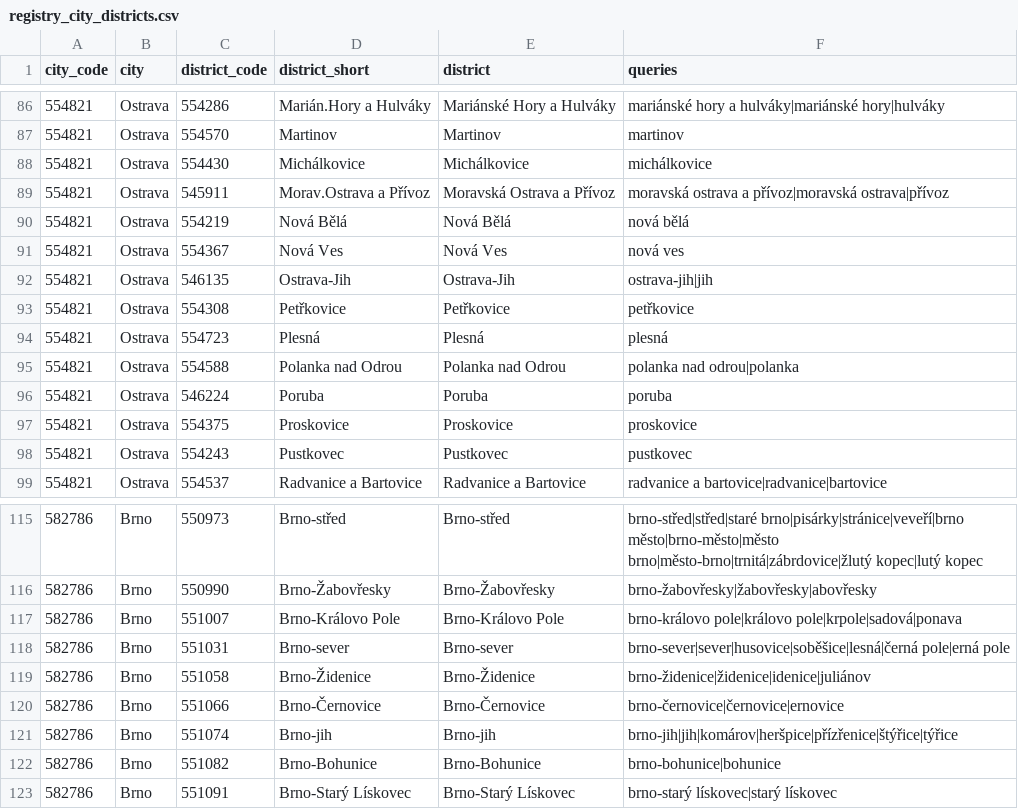
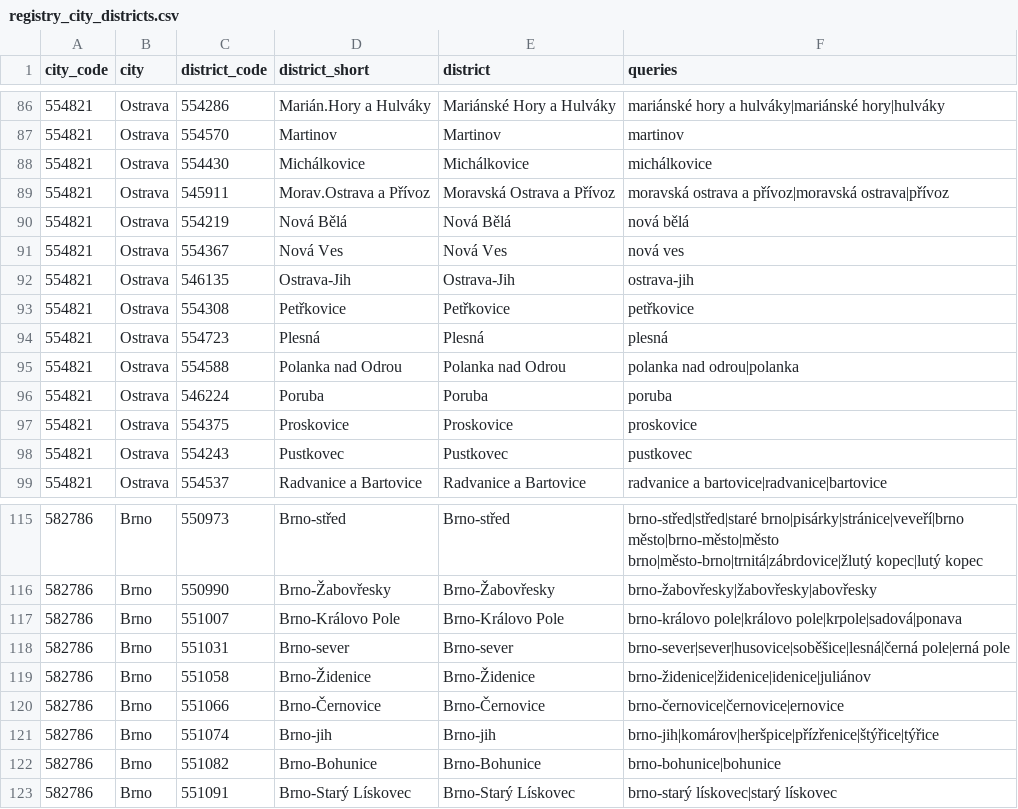
Before and after one commit to chix/realz, a CSV file: src/AppBundle/Resources/data/registry_city_districts.csv, drawn as a sheet; only a part is shown, gaps mark what is left out.

```diff
--- a/src/AppBundle/Resources/data/registry_city_districts.csv
+++ b/src/AppBundle/Resources/data/registry_city_districts.csv
@@ -91,3 +91,3 @@ city_code,city,district_code,district_short,district,queries
 554821,Ostrava,554367,Nová Ves,Nová Ves,nová ves
-554821,Ostrava,546135,Ostrava-Jih,Ostrava-Jih,ostrava-jih|jih
+554821,Ostrava,546135,Ostrava-Jih,Ostrava-Jih,ostrava-jih
 554821,Ostrava,554308,Petřkovice,Petřkovice,petřkovice
@@ -120,3 +120,3 @@ city_code,city,district_code,district_short,district,queries
 582786,Brno,551066,Brno-Černovice,Brno-Černovice,brno-černovice|černovice|ernovice
-582786,Brno,551074,Brno-jih,Brno-jih,brno-jih|jih|komárov|heršpice|přízřenice|štýřice|týřice
+582786,Brno,551074,Brno-jih,Brno-jih,brno-jih|komárov|heršpice|přízřenice|štýřice|týřice
 582786,Brno,551082,Brno-Bohunice,Brno-Bohunice,brno-bohunice|bohunice
```
Also changed, not shown: 9 other files.
